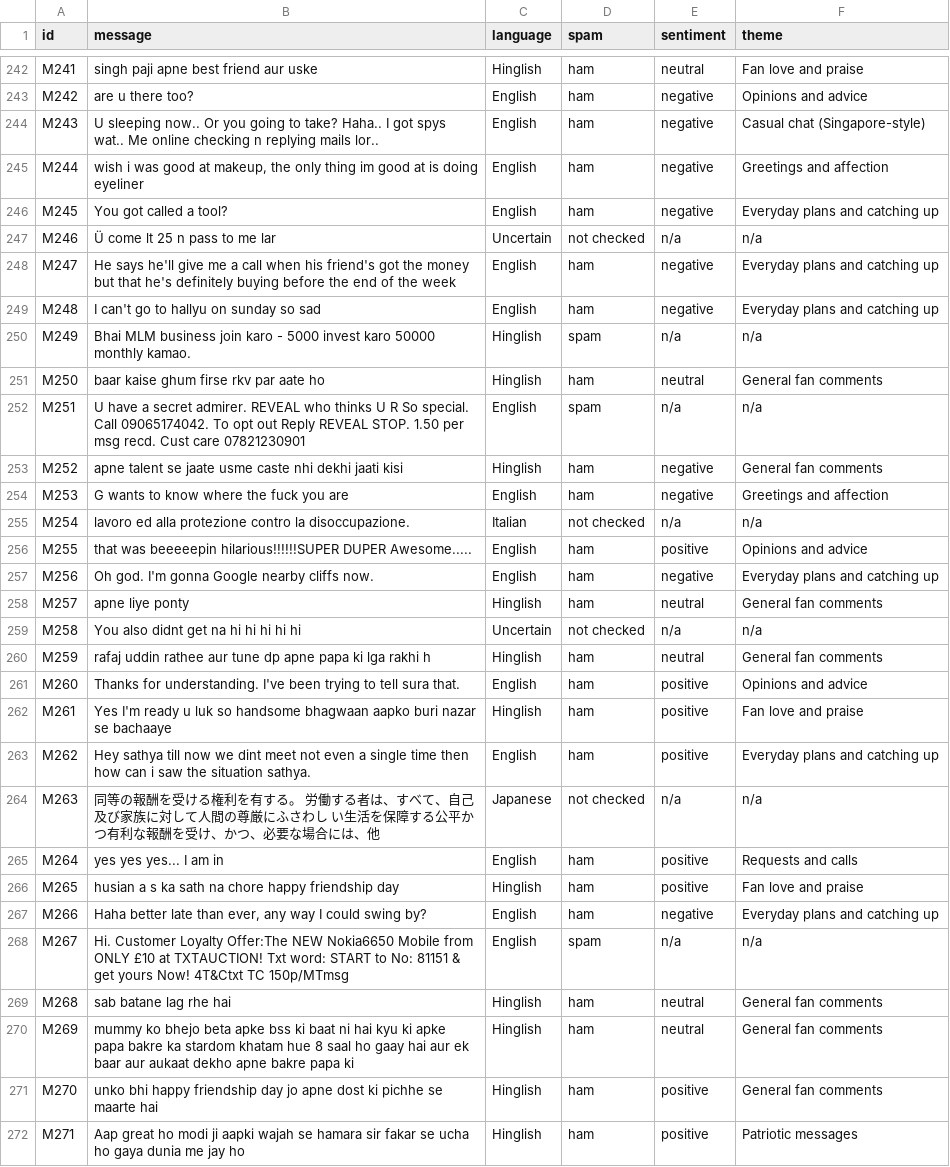
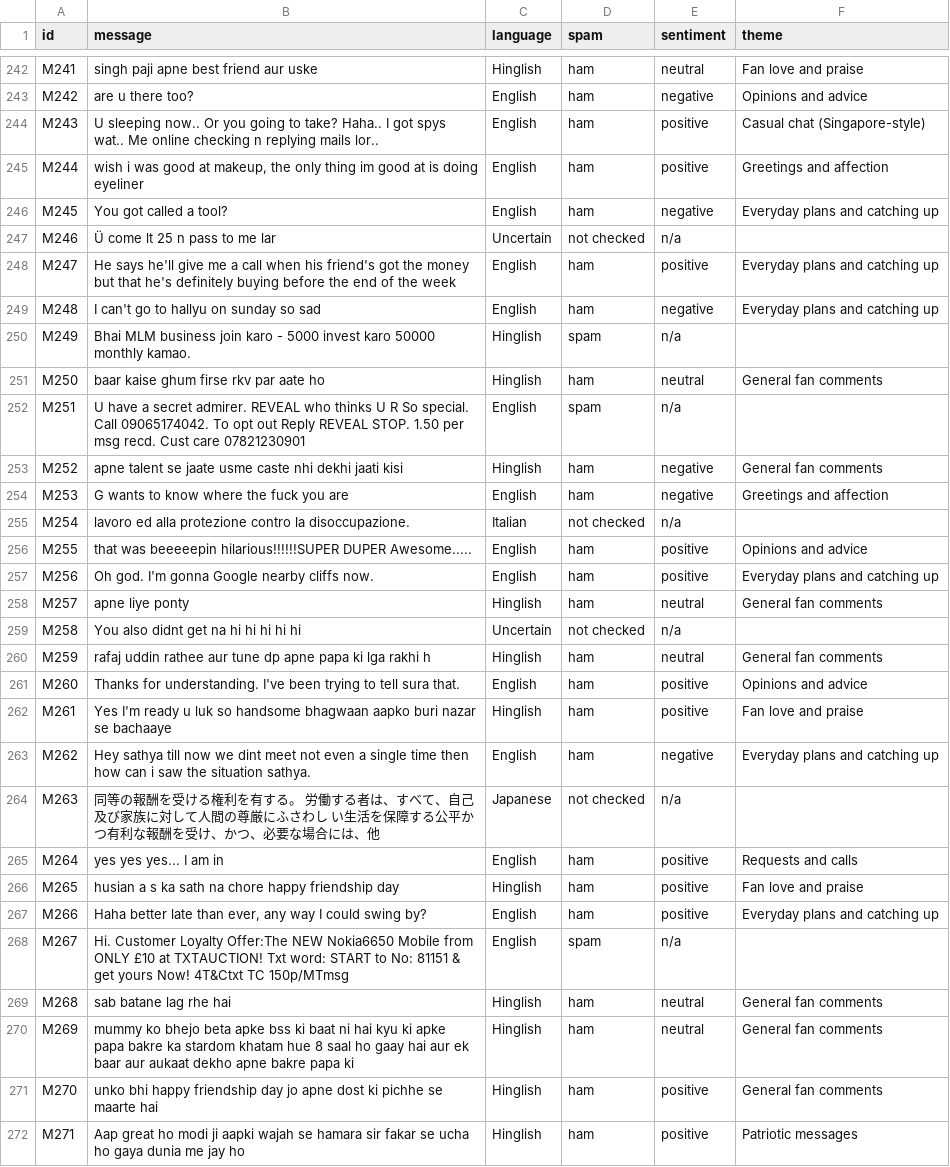
Before and after one commit to AvnishR4j/ML-Project-, a CSV file: site/messages.csv, drawn as a sheet; only a part is shown, gaps mark what is left out; the diff covers the shown part only.

```diff
--- a/site/messages.csv
+++ b/site/messages.csv
@@ -243,18 +243,18 @@ M241,singh paji apne best friend aur uske,Hinglish,ham,neutral,Fan love and prai
 M242,are u there too?,English,ham,negative,Opinions and advice
-M243,U sleeping now.. Or you going to take? Haha.. I got spys wat.. Me online checking n replying mails lor..,English,ham,negative,Casual chat (Singapore-style)
-M244,"wish i was good at makeup, the only thing im good at is doing eyeliner",English,ham,negative,Greetings and affection
+M243,U sleeping now.. Or you going to take? Haha.. I got spys wat.. Me online checking n replying mails lor..,English,ham,positive,Casual chat (Singapore-style)
+M244,"wish i was good at makeup, the only thing im good at is doing eyeliner",English,ham,positive,Greetings and affection
 M245,You got called a tool?,English,ham,negative,Everyday plans and catching up
-M246,Ü come lt 25 n pass to me lar,Uncertain,not checked,n/a,n/a
-M247,He says he'll give me a call when his friend's got the money but that he's definitely buying before the end of the week,English,ham,negative,Everyday plans and catching up
+M246,Ü come lt 25 n pass to me lar,Uncertain,not checked,n/a,
+M247,He says he'll give me a call when his friend's got the money but that he's definitely buying before the end of the week,English,ham,positive,Everyday plans and catching up
 M248,I can't go to hallyu on sunday so sad,English,ham,negative,Everyday plans and catching up
-M249,Bhai MLM business join karo - 5000 invest karo 50000 monthly kamao.,Hinglish,spam,n/a,n/a
+M249,Bhai MLM business join karo - 5000 invest karo 50000 monthly kamao.,Hinglish,spam,n/a,
 M250,baar kaise ghum firse rkv par aate ho,Hinglish,ham,neutral,General fan comments
-M251,U have a secret admirer. REVEAL who thinks U R So special. Call 09065174042. To opt out Reply REVEAL STOP. 1.50 per msg recd. Cust care 07821230901,English,spam,n/a,n/a
+M251,U have a secret admirer. REVEAL who thinks U R So special. Call 09065174042. To opt out Reply REVEAL STOP. 1.50 per msg recd. Cust care 07821230901,English,spam,n/a,
 M252,apne talent se jaate usme caste nhi dekhi jaati kisi,Hinglish,ham,negative,General fan comments
 M253,G wants to know where the fuck you are,English,ham,negative,Greetings and affection
-M254,lavoro ed alla protezione contro la disoccupazione.,Italian,not checked,n/a,n/a
+M254,lavoro ed alla protezione contro la disoccupazione.,Italian,not checked,n/a,
 M255,that was beeeeepin hilarious!!!!!!SUPER DUPER Awesome.....,English,ham,positive,Opinions and advice
-M256,Oh god. I'm gonna Google nearby cliffs now.,English,ham,negative,Everyday plans and catching up
+M256,Oh god. I'm gonna Google nearby cliffs now.,English,ham,positive,Everyday plans and catching up
 M257,apne liye ponty,Hinglish,ham,neutral,General fan comments
-M258,You also didnt get na hi hi hi hi hi,Uncertain,not checked,n/a,n/a
+M258,You also didnt get na hi hi hi hi hi,Uncertain,not checked,n/a,
 M259,rafaj uddin rathee aur tune dp apne papa ki lga rakhi h,Hinglish,ham,neutral,General fan comments
@@ -262,8 +262,8 @@ M260,Thanks for understanding. I've been trying to tell sura that.,English,ham,p
 M261,Yes I'm ready u luk so handsome bhagwaan aapko buri nazar se bachaaye,Hinglish,ham,positive,Fan love and praise
-M262,Hey sathya till now we dint meet not even a single time then how can i saw the situation sathya.,English,ham,positive,Everyday plans and catching up
-M263,同等の報酬を受ける権利を有する。 労働する者は、すべて、自己及び家族に対して人間の尊厳にふさわし い生活を保障する公平かつ有利な報酬を受け、かつ、必要な場合には、他,Japanese,not checked,n/a,n/a
+M262,Hey sathya till now we dint meet not even a single time then how can i saw the situation sathya.,English,ham,negative,Everyday plans and catching up
+M263,同等の報酬を受ける権利を有する。 労働する者は、すべて、自己及び家族に対して人間の尊厳にふさわし い生活を保障する公平かつ有利な報酬を受け、かつ、必要な場合には、他,Japanese,not checked,n/a,
 M264,yes yes yes... I am in,English,ham,positive,Requests and calls
 M265,husian a s ka sath na chore happy friendship day,Hinglish,ham,positive,Fan love and praise
-M266,"Haha better late than ever, any way I could swing by?",English,ham,negative,Everyday plans and catching up
-M267,Hi. Customer Loyalty Offer:The NEW Nokia6650 Mobile from ONLY £10 at TXTAUCTION! Txt word: START to No: 81151 & get yours Now! 4T&Ctxt TC 150p/MTmsg,English,spam,n/a,n/a
+M266,"Haha better late than ever, any way I could swing by?",English,ham,positive,Everyday plans and catching up
+M267,Hi. Customer Loyalty Offer:The NEW Nokia6650 Mobile from ONLY £10 at TXTAUCTION! Txt word: START to No: 81151 & get yours Now! 4T&Ctxt TC 150p/MTmsg,English,spam,n/a,
 M268,sab batane lag rhe hai,Hinglish,ham,neutral,General fan comments
```
Also changed, not shown: 82 edited cells elsewhere in this file, 12 other files.
